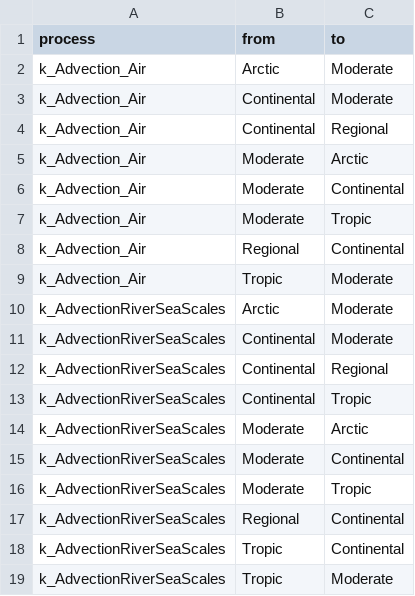
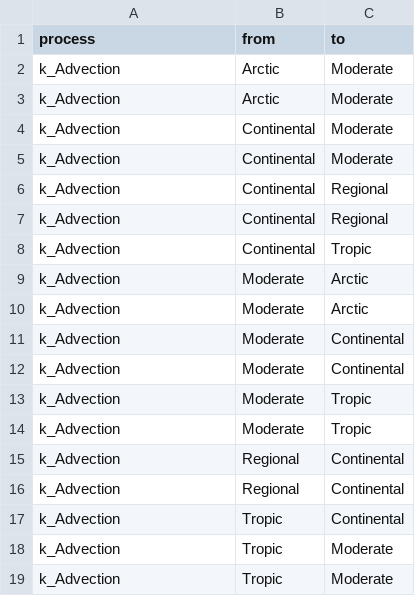
Before and after one commit to rivm-syso/SBooScripts, a CSV file: data/ScaleProcesses.csv, drawn as a sheet.

```diff
--- a/data/ScaleProcesses.csv
+++ b/data/ScaleProcesses.csv
@@ -1,19 +1,19 @@
 "process","from","to"
-"k_Advection_Air","Arctic","Moderate"
-"k_Advection_Air","Continental","Moderate"
-"k_Advection_Air","Continental","Regional"
-"k_Advection_Air","Moderate","Arctic"
-"k_Advection_Air","Moderate","Continental"
-"k_Advection_Air","Moderate","Tropic"
-"k_Advection_Air","Regional","Continental"
-"k_Advection_Air","Tropic","Moderate"
-"k_AdvectionRiverSeaScales","Arctic","Moderate"
-"k_AdvectionRiverSeaScales","Continental","Moderate"
-"k_AdvectionRiverSeaScales","Continental","Regional"
-"k_AdvectionRiverSeaScales","Continental","Tropic"
-"k_AdvectionRiverSeaScales","Moderate","Arctic"
-"k_AdvectionRiverSeaScales","Moderate","Continental"
-"k_AdvectionRiverSeaScales","Moderate","Tropic"
-"k_AdvectionRiverSeaScales","Regional","Continental"
-"k_AdvectionRiverSeaScales","Tropic","Continental"
-"k_AdvectionRiverSeaScales","Tropic","Moderate"
+"k_Advection","Arctic","Moderate"
+"k_Advection","Arctic","Moderate"
+"k_Advection","Continental","Moderate"
+"k_Advection","Continental","Moderate"
+"k_Advection","Continental","Regional"
+"k_Advection","Continental","Regional"
+"k_Advection","Continental","Tropic"
+"k_Advection","Moderate","Arctic"
+"k_Advection","Moderate","Arctic"
+"k_Advection","Moderate","Continental"
+"k_Advection","Moderate","Continental"
+"k_Advection","Moderate","Tropic"
+"k_Advection","Moderate","Tropic"
+"k_Advection","Regional","Continental"
+"k_Advection","Regional","Continental"
+"k_Advection","Tropic","Continental"
+"k_Advection","Tropic","Moderate"
+"k_Advection","Tropic","Moderate"
```
Also changed, not shown: data/ScaleSheet.csv, data/SubCompartProcesses.csv, 5 other files.
